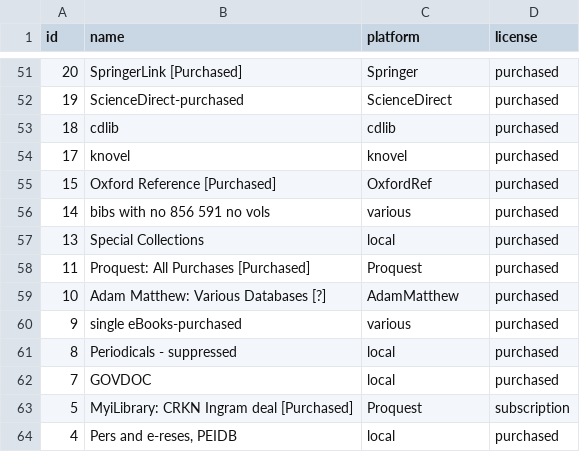
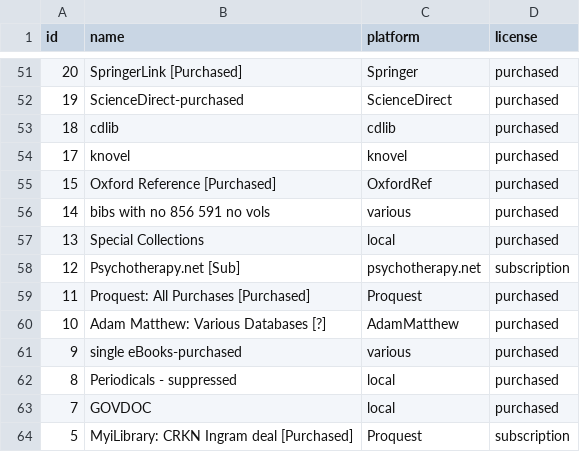
Before and after one commit to mutronic/marcaroni, a CSV file: bib_sources.csv, drawn as a sheet; only a part is shown, gaps mark what is left out; the shorter side is filled out with more unchanged rows.

Commit message:
Add bibsource for psychotherapy.net

```diff
--- a/bib_sources.csv
+++ b/bib_sources.csv
@@ -57,2 +57,3 @@ id,name,platform,license
 13,Special Collections,local,purchased
+12,Psychotherapy.net [Sub],psychotherapy.net,subscription
 11,Proquest: All Purchases [Purchased],Proquest,purchased
```
